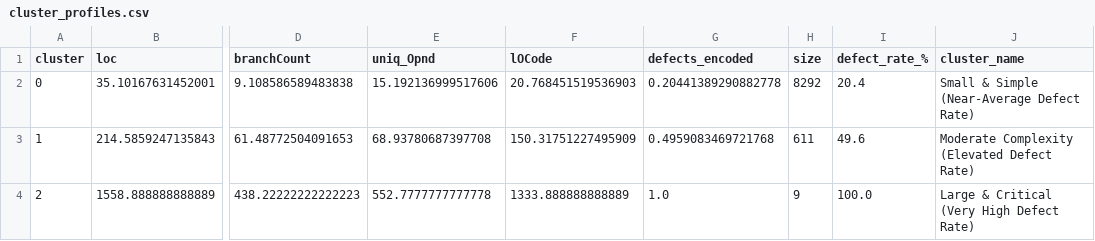
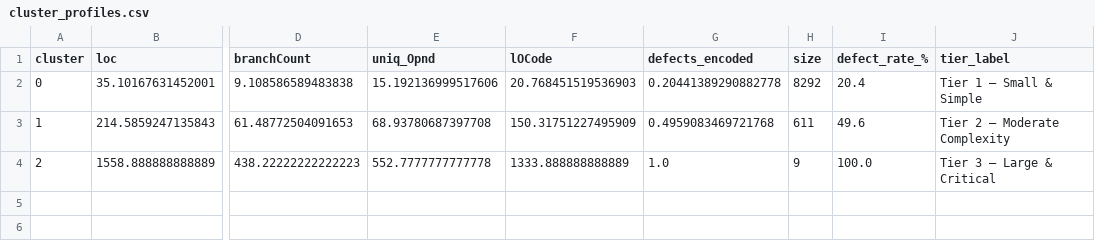
Before and after one commit to Aiman-Amjad-Daudpota/Software-Quality-Analysis, a CSV file: Project Data Modelling and Evaluation/cluster_profiles.csv, drawn as a sheet; only a part is shown, gaps mark what is left out; the diff names each change by its address in the sheet, - before the commit and + after, or states it on an @@ line.

```diff
--- a/Project Data Modelling and Evaluation/cluster_profiles.csv
+++ b/Project Data Modelling and Evaluation/cluster_profiles.csv
-J1: cluster_name
+J1: tier_label
-J2 (tier_label): Small & Simple (Near-Average Defect Rate)
+J2 (tier_label): Tier 1 — Small & Simple
-J3 (tier_label): Moderate Complexity (Elevated Defect Rate)
+J3 (tier_label): Tier 2 — Moderate Complexity
-J4 (tier_label): Large & Critical (Very High Defect Rate)
+J4 (tier_label): Tier 3 — Large & Critical
```
Also changed, not shown: Project Data Modelling and Evaluation/model_evaluation_results.csv, 21 other files.
